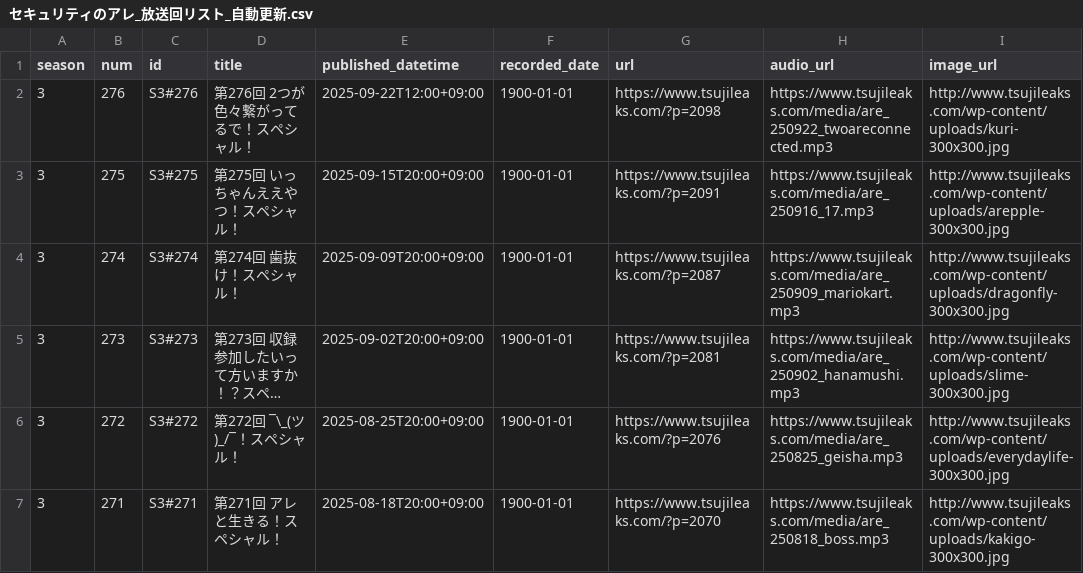
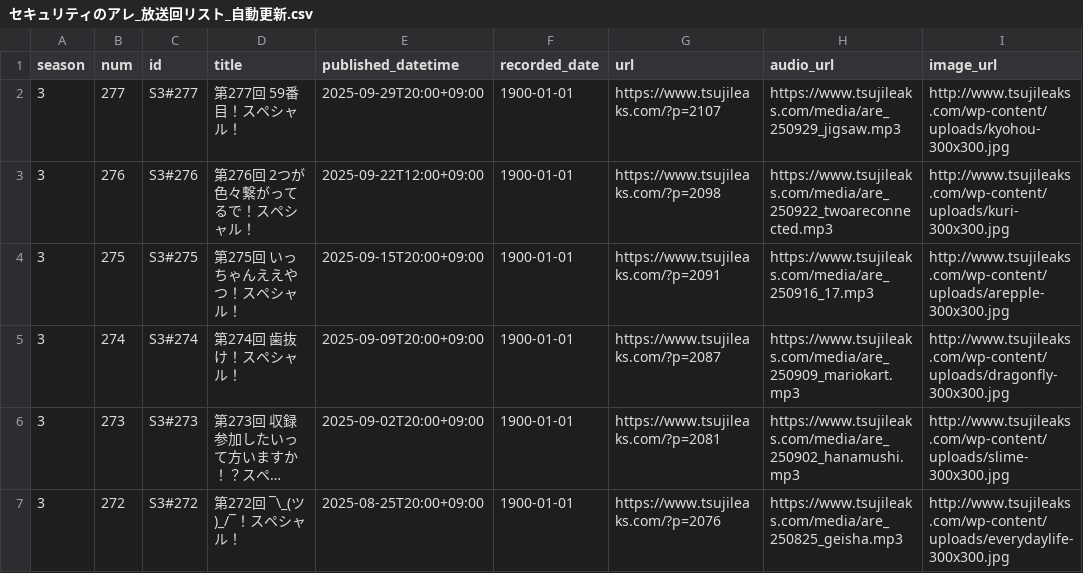
Before and after one commit to BerandaMegane/Security-no-ARE-words, a CSV file: docs/_downloads/cb3fa297877850adc58316b74884df1a/セキュリティのアレ_放送回リスト_自動更新.csv, drawn as a sheet; only a part is shown; the shorter side is filled out with more unchanged rows; long unchanged cells end in …; the diff names each change by its address in the sheet, - before the commit and + after, or states it on an @@ line.

```diff
--- a/docs/_downloads/cb3fa297877850adc58316b74884df1a/セキュリティのアレ_放送回リスト_自動更新.csv
+++ b/docs/_downloads/cb3fa297877850adc58316b74884df1a/セキュリティのアレ_放送回リスト_自動更新.csv
+row 2: 3 | 277 | S3#277 | 第277回 59番目！スペシャル！ | 2025-09-29T20:00+09:00 | 1900-01-01 | https://www.tsujileaks.com/?p=2107 | https://www.tsujileaks.com/media/are_250929_jigsaw.mp3 | http://www.tsujileaks.com/wp-content/uploads/kyohou-300x300.jpg
```
Also changed, not shown: docs/_static/セキュリティのアレ_放送回リスト_自動更新.csv, source/_static/セキュリティのアレ_放送回リスト_自動更新.csv, 42 other files.
